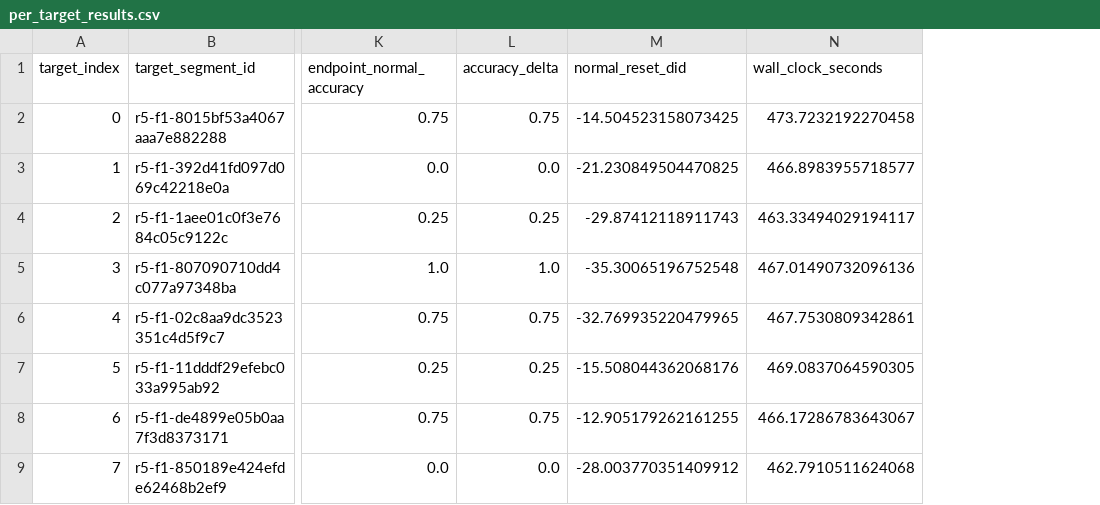
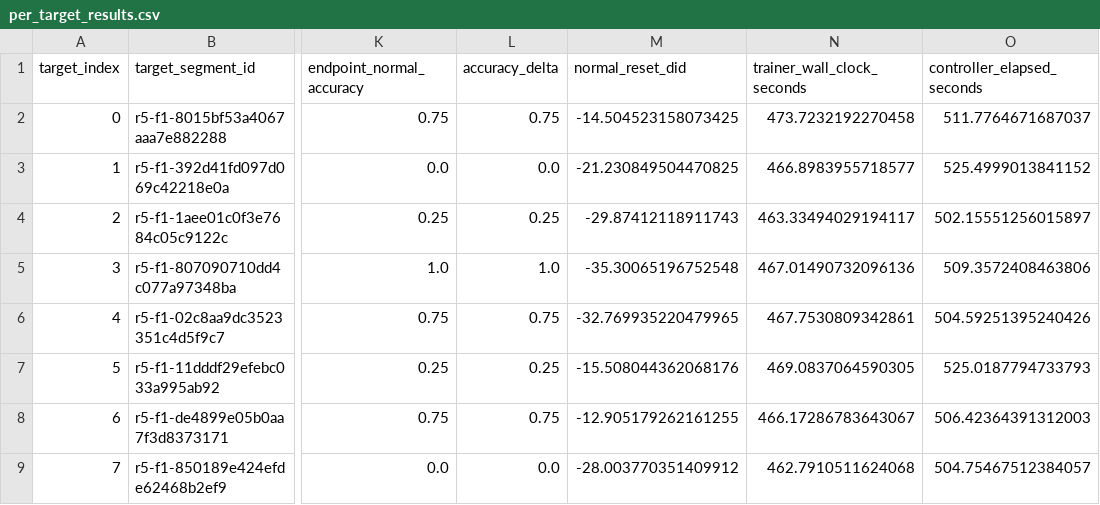
Before and after one commit to zhangchenxi1224/Vision-Language-Memory, a CSV file: reports/r11-new-phase1a-results-20260905/per_target_results.csv, drawn as a sheet; only a part is shown, gaps mark what is left out; the diff names each change by its address in the sheet, - before the commit and + after, or states it on an @@ line.

Commit message:
docs: correct R11_new Phase1A audit semantics

```diff
--- a/reports/r11-new-phase1a-results-20260905/per_target_results.csv
+++ b/reports/r11-new-phase1a-results-20260905/per_target_results.csv
+column O (controller_elapsed_seconds), rows 2-9: 511.7764671687037 | 525.4999013841152 | 502.15551256015897 | 509.3572408463806 | 504.59251395240426 | 525.0187794733793 | 506.42364391312003 | 504.75467512384057
-N1: wall_clock_seconds
+N1: trainer_wall_clock_seconds
```
Also changed, not shown: 3 other files.
